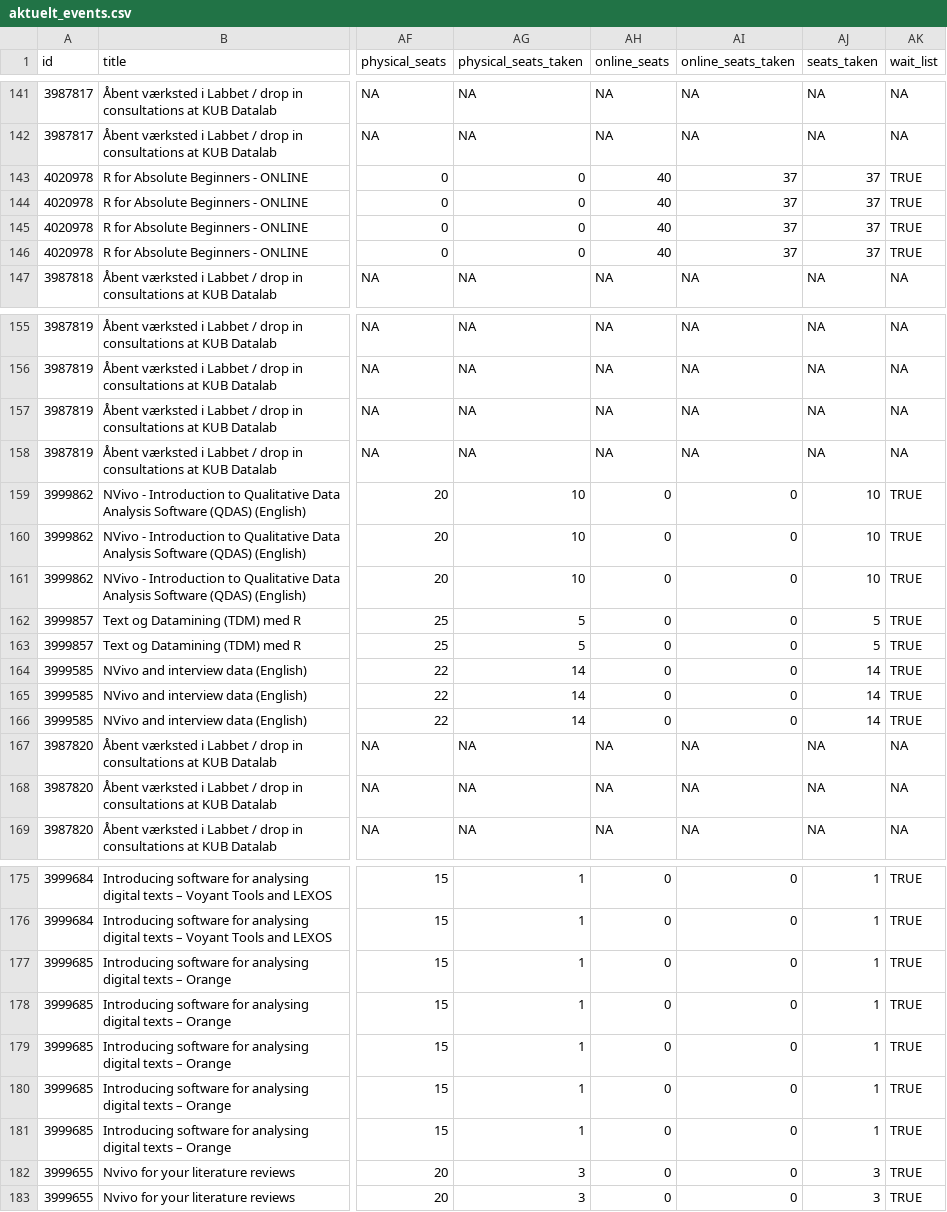
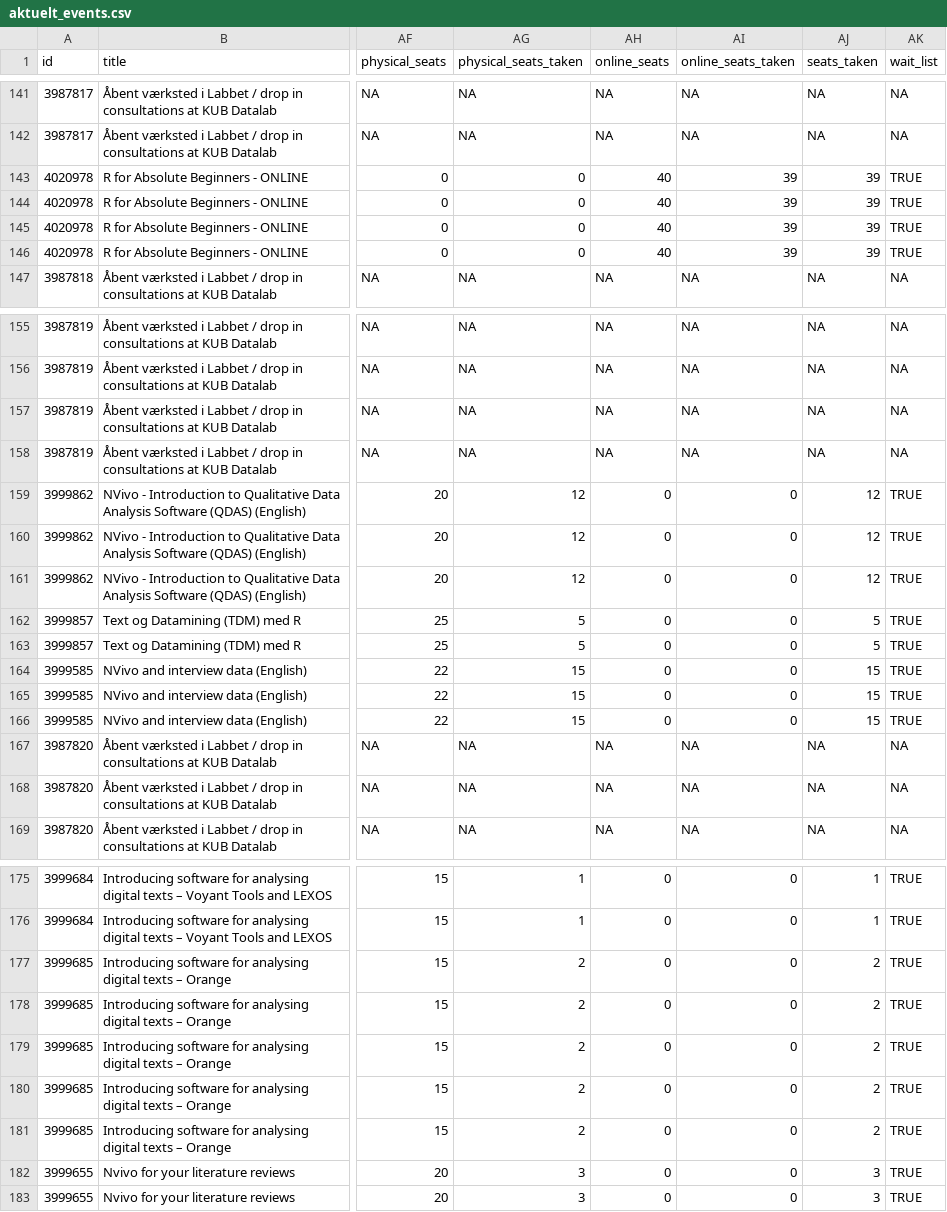
Before and after one commit to KUBDatalab/tal-og-data, a CSV file: data/event_data/aktuelt_events.csv, drawn as a sheet; only a part is shown, gaps mark what is left out; the diff names each change by its address in the sheet, - before the commit and + after, or states it on an @@ line.

```diff
--- a/data/event_data/aktuelt_events.csv
+++ b/data/event_data/aktuelt_events.csv
-AI143:AI146 (online_seats_taken): 37
+AI143:AI146 (online_seats_taken): 39
-AJ143:AJ146 (seats_taken): 37
+AJ143:AJ146 (seats_taken): 39
-AG159:AG161 (physical_seats_taken): 10
+AG159:AG161 (physical_seats_taken): 12
-AJ159:AJ161 (seats_taken): 10
+AJ159:AJ161 (seats_taken): 12
-AG164:AG166 (physical_seats_taken): 14
+AG164:AG166 (physical_seats_taken): 15
-AJ164:AJ166 (seats_taken): 14
+AJ164:AJ166 (seats_taken): 15
-AG177:AG181 (physical_seats_taken): 1
+AG177:AG181 (physical_seats_taken): 2
-AJ177:AJ181 (seats_taken): 1
+AJ177:AJ181 (seats_taken): 2
```
Also changed, not shown: data/event_data/all_event_details.csv, data/event_data/current_events_details.csv, 5 other files.
